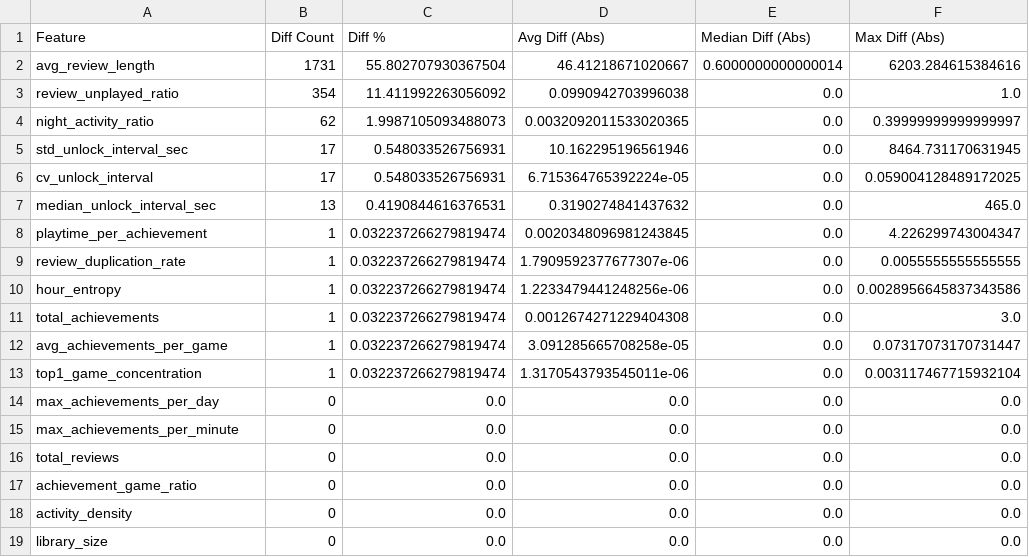
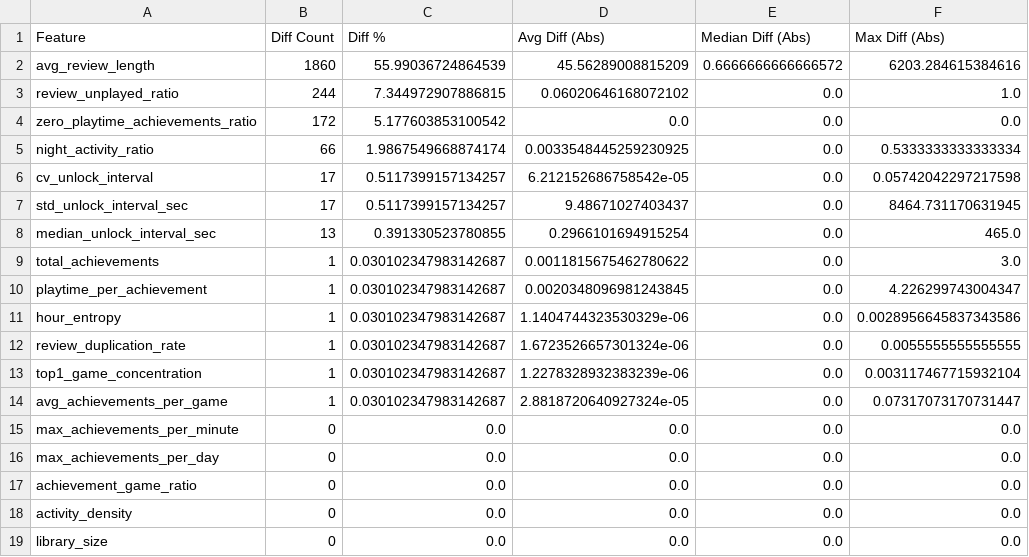
Before and after one commit to SpyBurner/DataWarehouse_HK251, a CSV file: DiffChecker/feature_diff_summary.csv, drawn as a sheet; only a part is shown; the diff covers the shown part only.

```diff
--- a/DiffChecker/feature_diff_summary.csv
+++ b/DiffChecker/feature_diff_summary.csv
@@ -1,17 +1,17 @@
 Feature,Diff Count,Diff %,Avg Diff (Abs),Median Diff (Abs),Max Diff (Abs)
-avg_review_length,1731,55.802707930367504,46.41218671020667,0.6000000000000014,6203.284615384616
-review_unplayed_ratio,354,11.411992263056092,0.0990942703996038,0.0,1.0
-night_activity_ratio,62,1.9987105093488073,0.0032092011533020365,0.0,0.39999999999999997
-std_unlock_interval_sec,17,0.548033526756931,10.162295196561946,0.0,8464.731170631945
-cv_unlock_interval,17,0.548033526756931,6.715364765392224e-05,0.0,0.059004128489172025
-median_unlock_interval_sec,13,0.4190844616376531,0.3190274841437632,0.0,465.0
-playtime_per_achievement,1,0.032237266279819474,0.0020348096981243845,0.0,4.226299743004347
-review_duplication_rate,1,0.032237266279819474,1.7909592377677307e-06,0.0,0.0055555555555555
-hour_entropy,1,0.032237266279819474,1.2233479441248256e-06,0.0,0.0028956645837343586
-total_achievements,1,0.032237266279819474,0.0012674271229404308,0.0,3.0
-avg_achievements_per_game,1,0.032237266279819474,3.091285665708258e-05,0.0,0.07317073170731447
-top1_game_concentration,1,0.032237266279819474,1.3170543793545011e-06,0.0,0.003117467715932104
+avg_review_length,1860,55.99036724864539,45.56289008815209,0.6666666666666572,6203.284615384616
+review_unplayed_ratio,244,7.344972907886815,0.06020646168072102,0.0,1.0
+zero_playtime_achievements_ratio,172,5.177603853100542,0.0,0.0,0.0
+night_activity_ratio,66,1.9867549668874174,0.0033548445259230925,0.0,0.5333333333333334
+cv_unlock_interval,17,0.5117399157134257,6.212152686758542e-05,0.0,0.05742042297217598
+std_unlock_interval_sec,17,0.5117399157134257,9.48671027403437,0.0,8464.731170631945
+median_unlock_interval_sec,13,0.391330523780855,0.2966101694915254,0.0,465.0
+total_achievements,1,0.030102347983142687,0.0011815675462780622,0.0,3.0
+playtime_per_achievement,1,0.030102347983142687,0.0020348096981243845,0.0,4.226299743004347
+hour_entropy,1,0.030102347983142687,1.1404744323530329e-06,0.0,0.0028956645837343586
+review_duplication_rate,1,0.030102347983142687,1.6723526657301324e-06,0.0,0.0055555555555555
+top1_game_concentration,1,0.030102347983142687,1.2278328932383239e-06,0.0,0.003117467715932104
+avg_achievements_per_game,1,0.030102347983142687,2.8818720640927324e-05,0.0,0.07317073170731447
+max_achievements_per_minute,0,0.0,0.0,0.0,0.0
 max_achievements_per_day,0,0.0,0.0,0.0,0.0
-max_achievements_per_minute,0,0.0,0.0,0.0,0.0
-total_reviews,0,0.0,0.0,0.0,0.0
 achievement_game_ratio,0,0.0,0.0,0.0,0.0
```
Also changed, not shown: 1 removed row elsewhere in this file, 5 other files.
